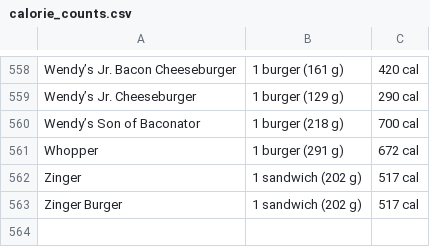
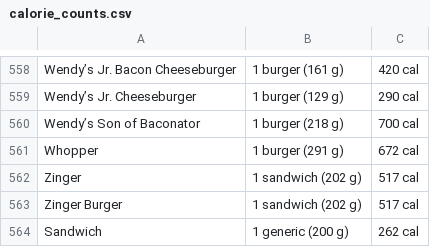
Before and after one commit to nutellaweera/foodie-team-6, a CSV file: data/calorie_counts.csv, drawn as a sheet; only a part is shown, gaps mark what is left out; the diff names each change by its address in the sheet, - before the commit and + after, or states it on an @@ line.

```diff
--- a/data/calorie_counts.csv
+++ b/data/calorie_counts.csv
+row 564: Sandwich | 1 generic (200 g) | 262 cal
```
Also changed, not shown: 1 other file.
